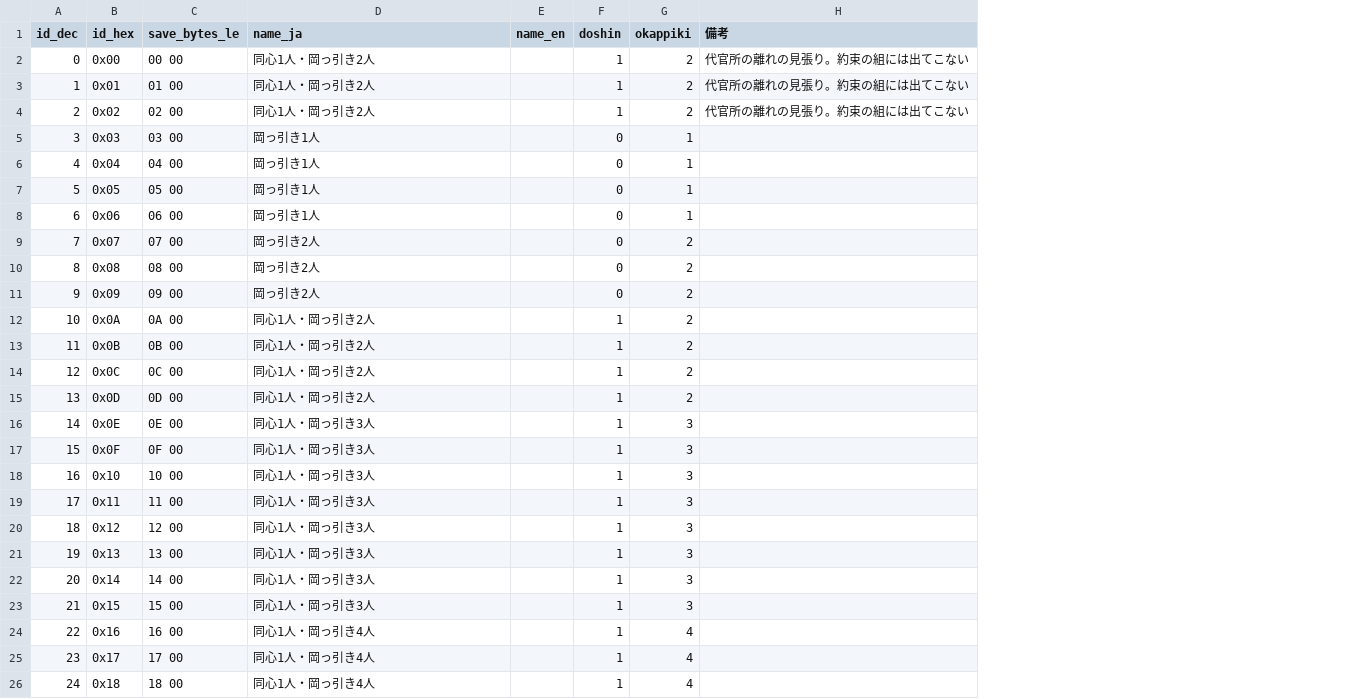
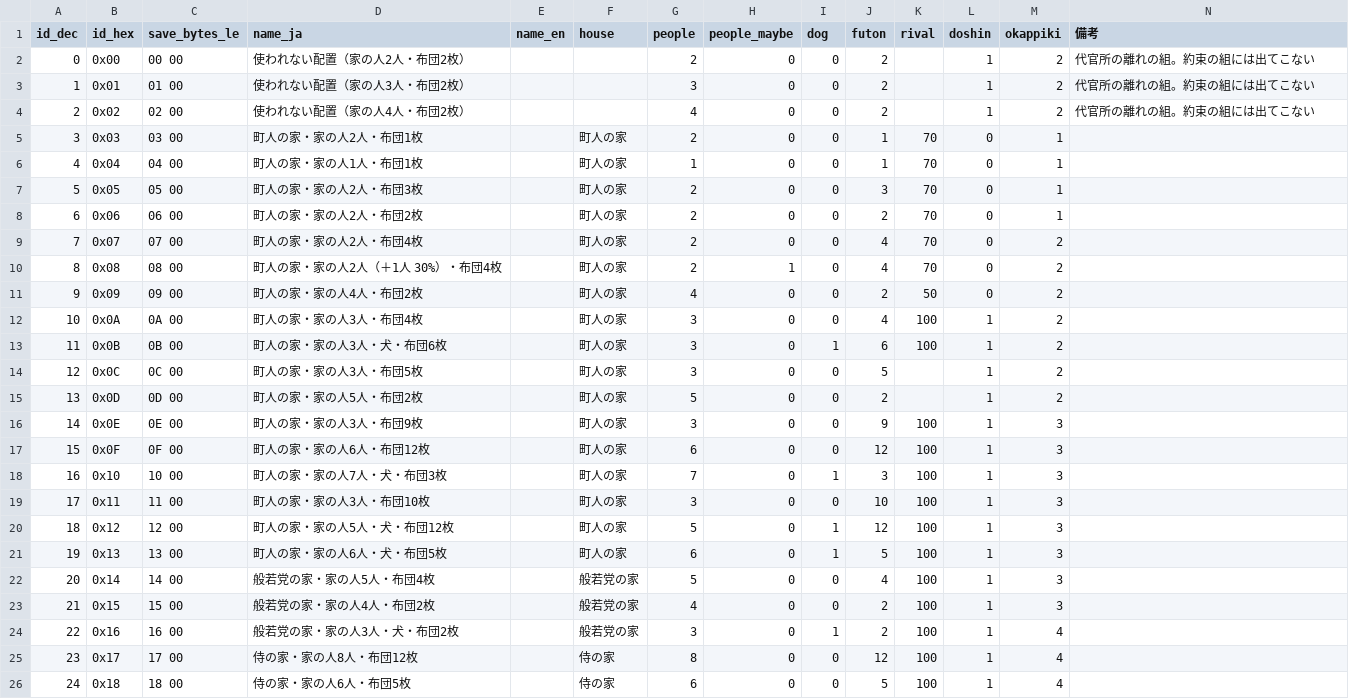
Before and after one commit to nagataaaas/wots4-save-editor, a CSV file: docs/save_format/datatable/place/night-visit-layout.csv, drawn as a sheet; only a part is shown; addresses are those after the commit; the diff covers the shown part only; the diff names each change by its address in the sheet, - before the commit and + after, or states it on an @@ line.

Commit message:
夜の約束の配置を、家の種類・家の人・犬・布団で表す（同心・岡っ引きは失敗したときの捕り方）
- datatable/place/night-visit-layout.csv を作り直す：家の種類（町人・外国人・般若党・侍の家）、いつもいる家の人・確率で出る家の人、犬、布団（12 枚まで）、ライバルの確率、失敗したときの同心・岡っ引き 🟢
- 家の中の人は配置だけで決まる。居酒屋二階の朱美の配置 16 は般若党の家（[U] 2026-10-10 般若党がいたのと合う）
- 配置の選択肢は「般若党の家・家の人3人・犬・布団2枚」のように表示し、家の人が少ない順に並べる

```diff
--- a/docs/save_format/datatable/place/night-visit-layout.csv
+++ b/docs/save_format/datatable/place/night-visit-layout.csv
+column F (house), rows 5-26: 町人の家 | 町人の家 | 町人の家 | 町人の家 | 町人の家 | 町人の家 | 町人の家 | 町人の家 | 町人の家 | 町人の家 | 町人の家 | 町人の家 | 町人の家 | 町人の家 | 町人の家 | 町人の家 | 町人の家 | 般若党の家 | 般若党の家 | 般若党の家 | 侍の家 | 侍の家
+column G (people), rows 2-26: 2 | 3 | 4 | 2 | 1 | 2 | 2 | 2 | 2 | 4 | 3 | 3 | 3 | 5 | 3 | 6 | 7 | 3 | 5 | 6 | 5 | 4 | 3 | 8 | 6
+column H (people_maybe), rows 2-26: 0 | 0 | 0 | 0 | 0 | 0 | 0 | 0 | 1 | 0 | 0 | 0 | 0 | 0 | 0 | 0 | 0 | 0 | 0 | 0 | 0 | 0 | 0 | 0 | 0
+column I (dog), rows 2-26: 0 | 0 | 0 | 0 | 0 | 0 | 0 | 0 | 0 | 0 | 0 | 1 | 0 | 0 | 0 | 0 | 1 | 0 | 1 | 1 | 0 | 0 | 1 | 0 | 0
+column J (futon), rows 2-26: 2 | 2 | 2 | 1 | 1 | 3 | 2 | 4 | 4 | 2 | 4 | 6 | 5 | 2 | 9 | 12 | 3 | 10 | 12 | 5 | 4 | 2 | 2 | 12 | 5
+column K (rival), rows 5-26: 70 | 70 | 70 | 70 | 70 | 70 | 50 | 100 | 100 |  |  | 100 | 100 | 100 | 100 | 100 | 100 | 100 | 100 | 100 | 100 | 100
-D2 (name_ja): 同心1人・岡っ引き2人
+D2 (name_ja): 使われない配置（家の人2人・布団2枚）
-N2:N4 (備考): 代官所の離れの見張り。約束の組には出てこない
+N2:N4 (備考): 代官所の離れの組。約束の組には出てこない
-D3 (name_ja): 同心1人・岡っ引き2人
+D3 (name_ja): 使われない配置（家の人3人・布団2枚）
-D4 (name_ja): 同心1人・岡っ引き2人
+D4 (name_ja): 使われない配置（家の人4人・布団2枚）
-D5 (name_ja): 岡っ引き1人
+D5 (name_ja): 町人の家・家の人2人・布団1枚
-D6 (name_ja): 岡っ引き1人
+D6 (name_ja): 町人の家・家の人1人・布団1枚
-D7 (name_ja): 岡っ引き1人
+D7 (name_ja): 町人の家・家の人2人・布団3枚
-D8 (name_ja): 岡っ引き1人
+D8 (name_ja): 町人の家・家の人2人・布団2枚
-D9 (name_ja): 岡っ引き2人
+D9 (name_ja): 町人の家・家の人2人・布団4枚
-D10 (name_ja): 岡っ引き2人
+D10 (name_ja): 町人の家・家の人2人（＋1人 30%）・布団4枚
-D11 (name_ja): 岡っ引き2人
+D11 (name_ja): 町人の家・家の人4人・布団2枚
-D12 (name_ja): 同心1人・岡っ引き2人
+D12 (name_ja): 町人の家・家の人3人・布団4枚
-D13 (name_ja): 同心1人・岡っ引き2人
+D13 (name_ja): 町人の家・家の人3人・犬・布団6枚
-D14 (name_ja): 同心1人・岡っ引き2人
+D14 (name_ja): 町人の家・家の人3人・布団5枚
-D15 (name_ja): 同心1人・岡っ引き2人
+D15 (name_ja): 町人の家・家の人5人・布団2枚
-D16 (name_ja): 同心1人・岡っ引き3人
+D16 (name_ja): 町人の家・家の人3人・布団9枚
-D17 (name_ja): 同心1人・岡っ引き3人
+D17 (name_ja): 町人の家・家の人6人・布団12枚
-D18 (name_ja): 同心1人・岡っ引き3人
+D18 (name_ja): 町人の家・家の人7人・犬・布団3枚
-D19 (name_ja): 同心1人・岡っ引き3人
+D19 (name_ja): 町人の家・家の人3人・布団10枚
-D20 (name_ja): 同心1人・岡っ引き3人
+D20 (name_ja): 町人の家・家の人5人・犬・布団12枚
-D21 (name_ja): 同心1人・岡っ引き3人
+D21 (name_ja): 町人の家・家の人6人・犬・布団5枚
-D22 (name_ja): 同心1人・岡っ引き3人
+D22 (name_ja): 般若党の家・家の人5人・布団4枚
-D23 (name_ja): 同心1人・岡っ引き3人
+D23 (name_ja): 般若党の家・家の人4人・布団2枚
-D24 (name_ja): 同心1人・岡っ引き4人
+D24 (name_ja): 般若党の家・家の人3人・犬・布団2枚
-D25 (name_ja): 同心1人・岡っ引き4人
+D25 (name_ja): 侍の家・家の人8人・布団12枚
-D26 (name_ja): 同心1人・岡っ引き4人
+D26 (name_ja): 侍の家・家の人6人・布団5枚
```
Also changed, not shown: 37 edited cells elsewhere in this file, 6 other files.
